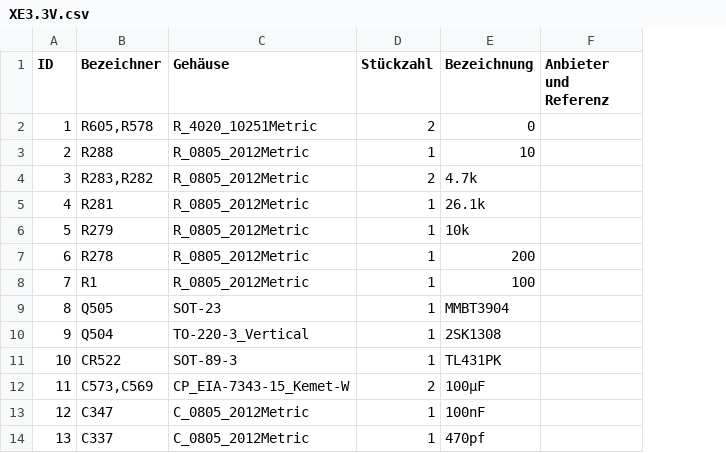
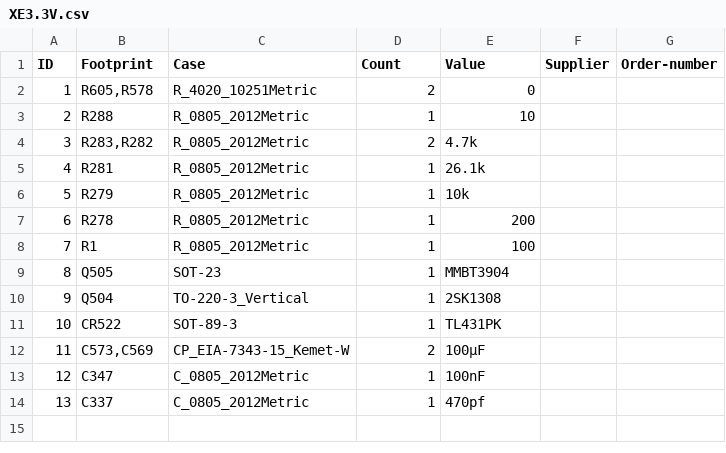
Before and after one commit to matt1187/3.3V-adventure, a CSV file: compaq_XE_486/XE3.3V.csv, drawn as a sheet; removed rows and columns are numbered as before the commit, all else as after; the diff names each change by its address in the sheet, - before the commit and + after, or states it on an @@ line.

Commit message:
Update XE3.3V.csv
replaced german by english text

```diff
--- a/compaq_XE_486/XE3.3V.csv
+++ b/compaq_XE_486/XE3.3V.csv
-column F (Anbieter und Referenz), empty
+column F (Supplier), empty
+column G (Order-number), empty
-B1: Bezeichner
+B1: Footprint
-C1: Gehäuse
+C1: Case
-D1: Stückzahl
+D1: Count
-E1: Bezeichnung
+E1: Value
```
